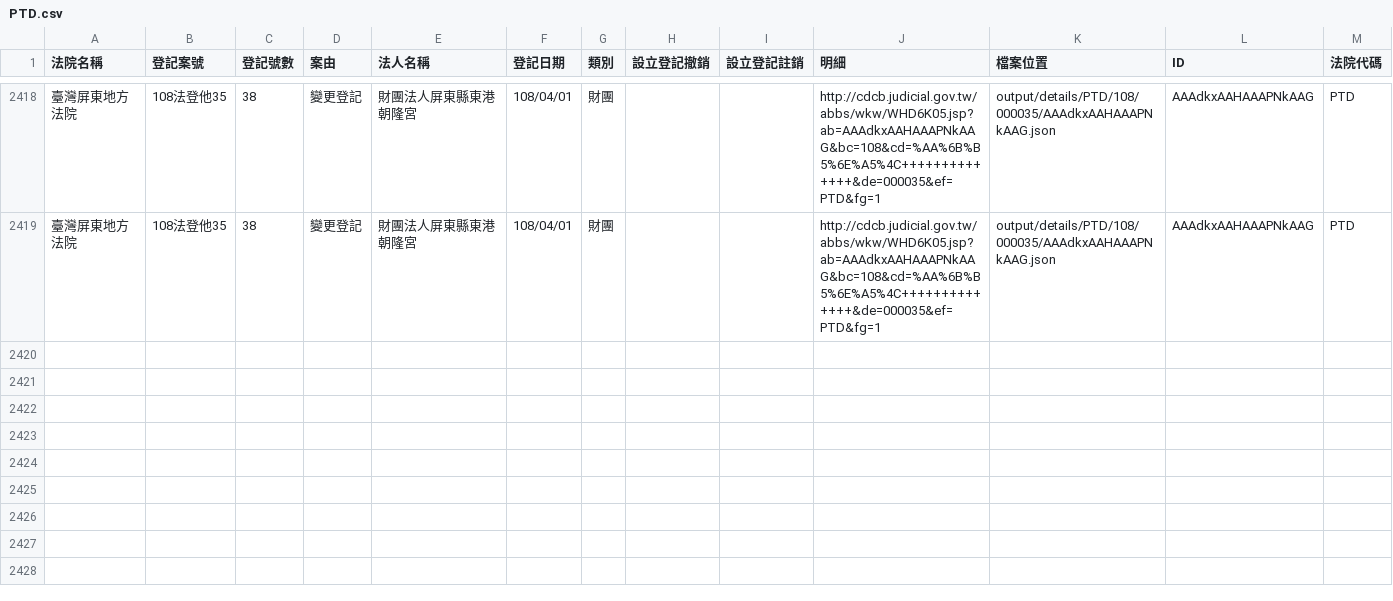
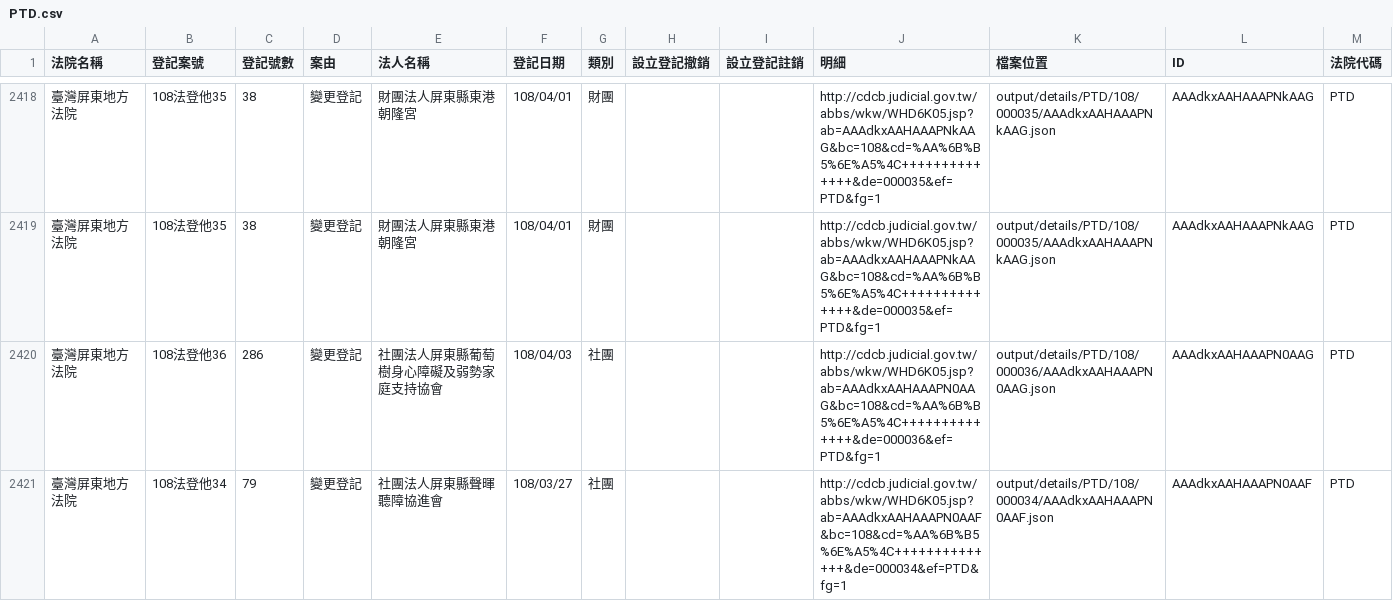
Before and after one commit to g0v/foundationtw, a CSV file: output/lists/PTD.csv, drawn as a sheet; only a part is shown, gaps mark what is left out.

Commit message:
update datasets @ 2019-04-04 02:00:01

```diff
--- a/output/lists/PTD.csv
+++ b/output/lists/PTD.csv
@@ -2419 +2419,3 @@
 臺灣屏東地方法院,108法登他35,38,變更登記,財團法人屏東縣東港朝隆宮,108/04/01,財團,,,http://cdcb.judicial.gov.tw/abbs/wkw/WHD6K05.jsp?ab=AAAdkxAAHAAAPNkAAG&bc=108&cd=%AA%6B%B5%6E%A5%4C++++++++++++++&de=000035&ef=PTD&fg=1,output/details/PTD/108/000035/AAAdkxAAHAAAPNkAAG.json,AAAdkxAAHAAAPNkAAG,PTD
+臺灣屏東地方法院,108法登他36,286,變更登記,社團法人屏東縣葡萄樹身心障礙及弱勢家庭支持協會,108/04/03,社團,,,http://cdcb.judicial.gov.tw/abbs/wkw/WHD6K05.jsp?ab=AAAdkxAAHAAAPN0AAG&bc=108&cd=%AA%6B%B5%6E%A5%4C++++++++++++++&de=000036&ef=PTD&fg=1,output/details/PTD/108/000036/AAAdkxAAHAAAPN0AAG.json,AAAdkxAAHAAAPN0AAG,PTD
+臺灣屏東地方法院,108法登他34,79,變更登記,社團法人屏東縣聲暉聽障協進會,108/03/27,社團,,,http://cdcb.judicial.gov.tw/abbs/wkw/WHD6K05.jsp?ab=AAAdkxAAHAAAPN0AAF&bc=108&cd=%AA%6B%B5%6E%A5%4C++++++++++++++&de=000034&ef=PTD&fg=1,output/details/PTD/108/000034/AAAdkxAAHAAAPN0AAF.json,AAAdkxAAHAAAPN0AAF,PTD
```
Also changed, not shown: output/lists/CTD.csv, output/lists/ILD.csv, 29 other files.
